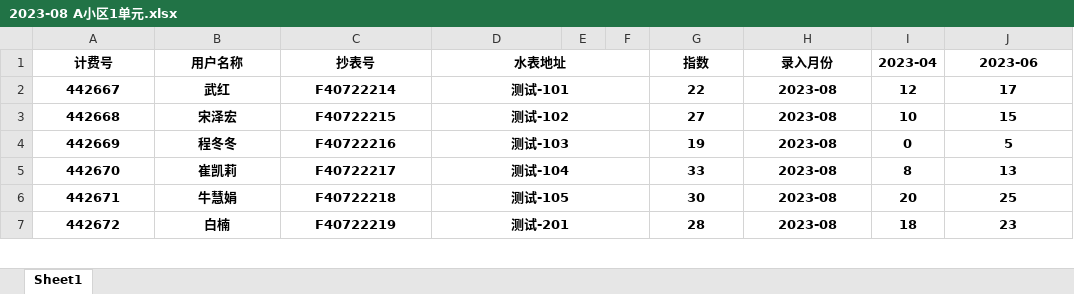
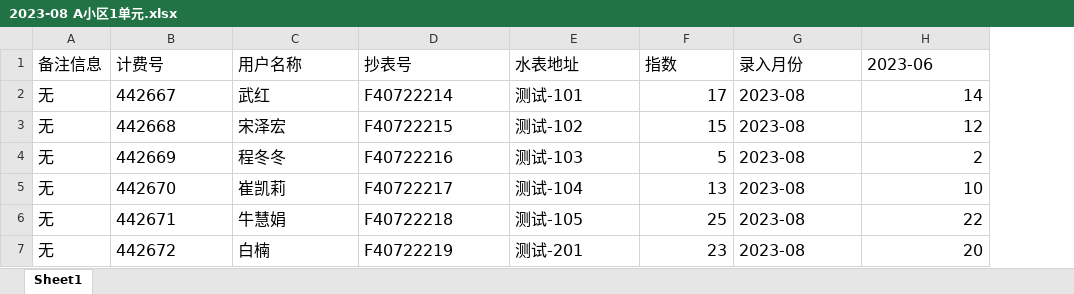
Before and after one commit to zhouhaoyiu/tygs-zslr, an Excel workbook: 2023-08 A小区1单元.xlsx, sheet Sheet1, drawn as a sheet; only a part is shown; values as stored, in another font and other column widths than the file's, no borders; removed rows and columns are numbered as before the commit, all else as after; the diff covers the shown part only; the diff names each change by its address in the sheet, - before the commit and + after, or states it on an @@ line.

```diff
--- a/2023-08 A小区1单元.xlsx (sheet Sheet1)
+++ b/2023-08 A小区1单元.xlsx (sheet Sheet1)
+column A (备注信息), rows 2-7: all 无
-column E, empty
-column F, empty
-column I (2023-04), rows 2-7: 12 | 10 | 0 | 8 | 20 | 18
@@ B1:E7 bold: on → off, text size: larger, alignment: center → left @@
-D1:F1 merged
-F1:G7 bold: on
+F1:G7 bold: off, text size: larger
-F1:G1 alignment: center
+F1:G1 alignment: left
-H1:H7 bold: on
+H1:H7 bold: off, text size: larger
-H1 alignment: center
+H1 alignment: left
-D2:F2 merged
-F2 (指数): 22
+F2 (指数): 17
-F2:F7 alignment: center
+F2:F7 alignment: right
-G2:G7 alignment: center
+G2:G7 alignment: left
-H2 (2023-06): 17
+H2 (2023-06): 14
-H2:H7 alignment: center
+H2:H7 alignment: right
-D3:F3 merged
-F3 (指数): 27
+F3 (指数): 15
-H3 (2023-06): 15
+H3 (2023-06): 12
-D4:F4 merged
-F4 (指数): 19
+F4 (指数): 5
-H4 (2023-06): 5
+H4 (2023-06): 2
-D5:F5 merged
-F5 (指数): 33
+F5 (指数): 13
-H5 (2023-06): 13
+H5 (2023-06): 10
-D6:F6 merged
-F6 (指数): 30
+F6 (指数): 25
-H6 (2023-06): 25
+H6 (2023-06): 22
-D7:F7 merged
-F7 (指数): 28
+F7 (指数): 23
-H7 (2023-06): 23
+H7 (2023-06): 20
```
Also changed, not shown: 48 edited cells, cell formats and merged cells elsewhere in this sheet, 2023-10 A小区1单元示例.xlsx, 2 other files.
